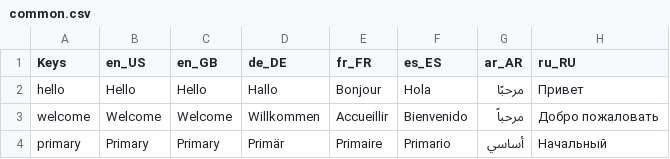
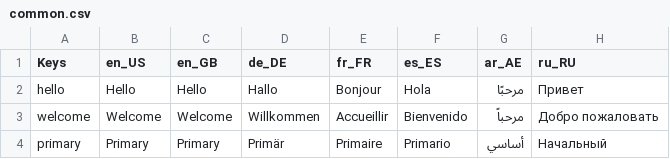
Before and after one commit to Sourav-98/node-i18n-generator, a CSV file: assets/common.csv, drawn as a sheet; only a part is shown.

```diff
--- a/assets/common.csv
+++ b/assets/common.csv
@@ -1,2 +1,2 @@
-Keys,en_US,en_GB,de_DE,fr_FR,es_ES,ar_AR,ru_RU
+Keys,en_US,en_GB,de_DE,fr_FR,es_ES,ar_AE,ru_RU
 hello,Hello,Hello,Hallo,Bonjour,Hola,مرحبًا,Привет
```
Also changed, not shown: 2 other files.
